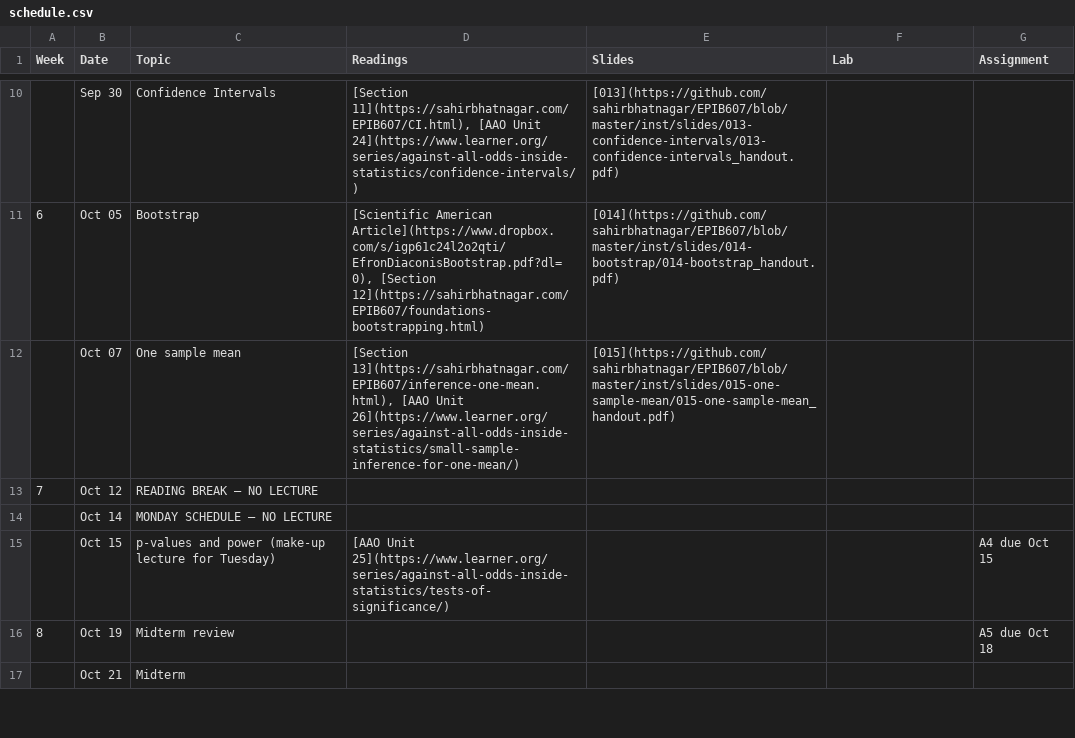
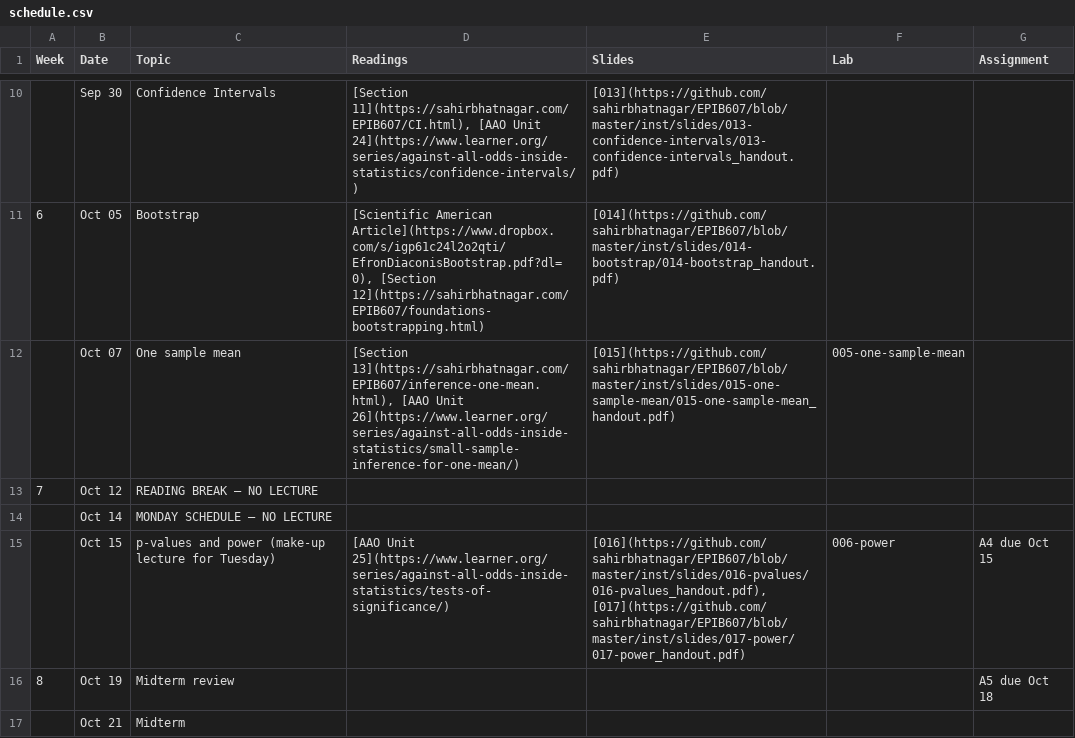
Before and after one commit to sahirbhatnagar/EPIB607, a CSV file: inst/schedule/schedule.csv, drawn as a sheet; only a part is shown, gaps mark what is left out; the diff covers the shown part only.

Commit message:
update schedules

```diff
--- a/inst/schedule/schedule.csv
+++ b/inst/schedule/schedule.csv
@@ -11,6 +11,6 @@ Week,Date,Topic,Readings,Slides,Lab,Assignment
 6,Oct 05,Bootstrap,"[Scientific American Article](https://www.dropbox.com/s/igp61c24l2o2qti/EfronDiaconisBootstrap.pdf?dl=0), [Section 12](https://sahirbhatnagar.com/EPIB607/foundations-bootstrapping.html)",[014](https://github.com/sahirbhatnagar/EPIB607/blob/master/inst/slides/014-bootstrap/014-bootstrap_handout.pdf),,
- ,Oct 07,One sample mean,"[Section 13](https://sahirbhatnagar.com/EPIB607/inference-one-mean.html), [AAO Unit 26](https://www.learner.org/series/against-all-odds-inside-statistics/small-sample-inference-for-one-mean/)",[015](https://github.com/sahirbhatnagar/EPIB607/blob/master/inst/slides/015-one-sample-mean/015-one-sample-mean_handout.pdf),,
+ ,Oct 07,One sample mean,"[Section 13](https://sahirbhatnagar.com/EPIB607/inference-one-mean.html), [AAO Unit 26](https://www.learner.org/series/against-all-odds-inside-statistics/small-sample-inference-for-one-mean/)",[015](https://github.com/sahirbhatnagar/EPIB607/blob/master/inst/slides/015-one-sample-mean/015-one-sample-mean_handout.pdf),005-one-sample-mean,
 7,Oct 12,READING BREAK – NO LECTURE,,,,
  ,Oct 14,MONDAY SCHEDULE – NO LECTURE,,,,
-,Oct 15,p-values and power (make-up lecture for Tuesday),[AAO Unit 25](https://www.learner.org/series/against-all-odds-inside-statistics/tests-of-significance/),,,A4 due Oct 15
+,Oct 15,p-values and power (make-up lecture for Tuesday),[AAO Unit 25](https://www.learner.org/series/against-all-odds-inside-statistics/tests-of-significance/),"[016](https://github.com/sahirbhatnagar/EPIB607/blob/master/inst/slides/016-pvalues/016-pvalues_handout.pdf), [017](https://github.com/sahirbhatnagar/EPIB607/blob/master/inst/slides/017-power/017-power_handout.pdf)",006-power,A4 due Oct 15
 8,Oct 19,Midterm review,,,,A5 due Oct 18
```
Also changed, not shown: 4 edited cells elsewhere in this file.
